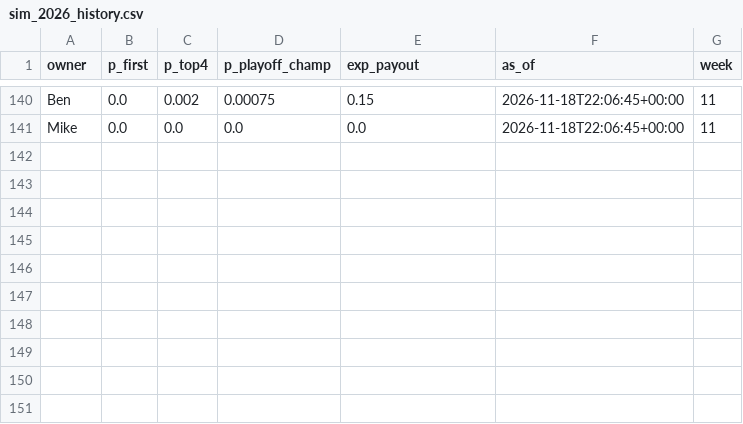
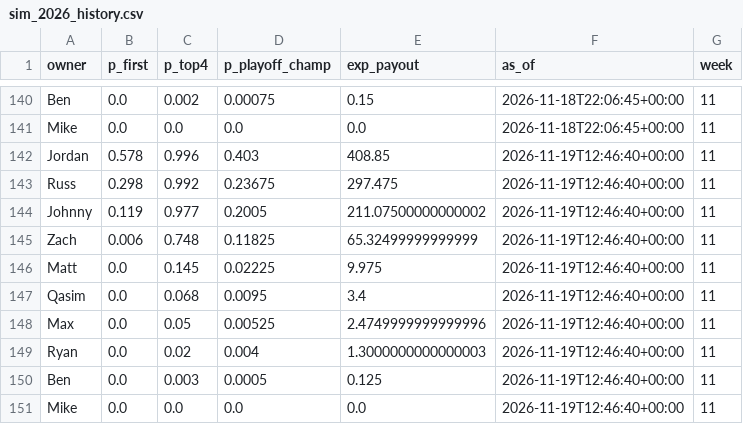
Before and after one commit to jdant19/dynasty-front-office, a CSV file: data/processed/sim_2026_history.csv, drawn as a sheet; only a part is shown, gaps mark what is left out.

```diff
--- a/data/processed/sim_2026_history.csv
+++ b/data/processed/sim_2026_history.csv
@@ -141 +141,11 @@ Ben,0.0,0.002,0.00075,0.15,2026-11-18T22:06:45+00:00,11
 Mike,0.0,0.0,0.0,0.0,2026-11-18T22:06:45+00:00,11
+Jordan,0.578,0.996,0.403,408.85,2026-11-19T12:46:40+00:00,11
+Russ,0.298,0.992,0.23675,297.475,2026-11-19T12:46:40+00:00,11
+Johnny,0.119,0.977,0.2005,211.07500000000002,2026-11-19T12:46:40+00:00,11
+Zach,0.006,0.748,0.11825,65.32499999999999,2026-11-19T12:46:40+00:00,11
+Matt,0.0,0.145,0.02225,9.975,2026-11-19T12:46:40+00:00,11
+Qasim,0.0,0.068,0.0095,3.4,2026-11-19T12:46:40+00:00,11
+Max,0.0,0.05,0.00525,2.4749999999999996,2026-11-19T12:46:40+00:00,11
+Ryan,0.0,0.02,0.004,1.3000000000000003,2026-11-19T12:46:40+00:00,11
+Ben,0.0,0.003,0.0005,0.125,2026-11-19T12:46:40+00:00,11
+Mike,0.0,0.0,0.0,0.0,2026-11-19T12:46:40+00:00,11
```
Also changed, not shown: data/processed/decide_deadline_posture.csv, data/processed/dial.csv, 17 other files.
